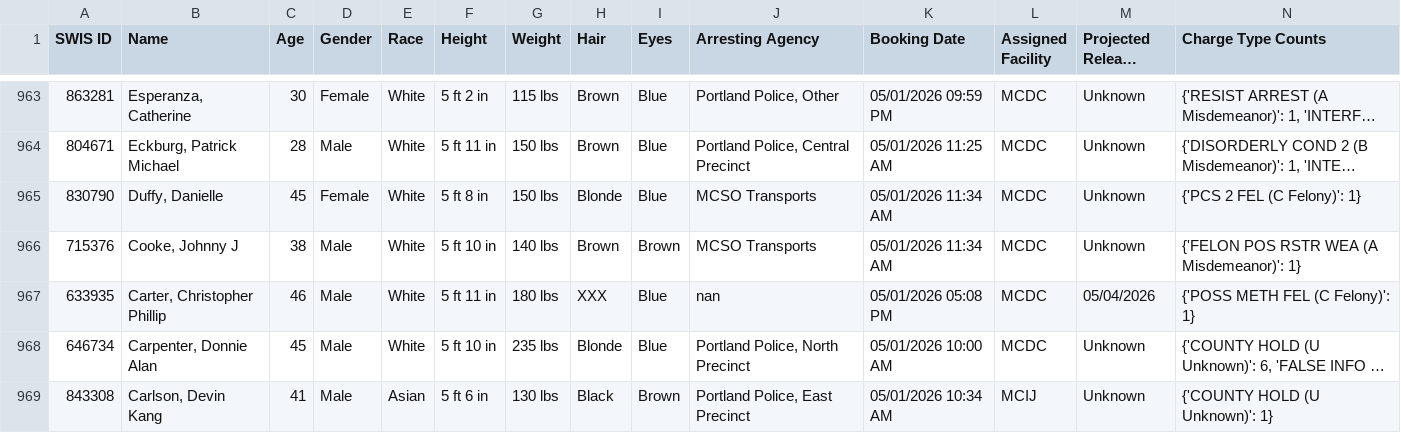
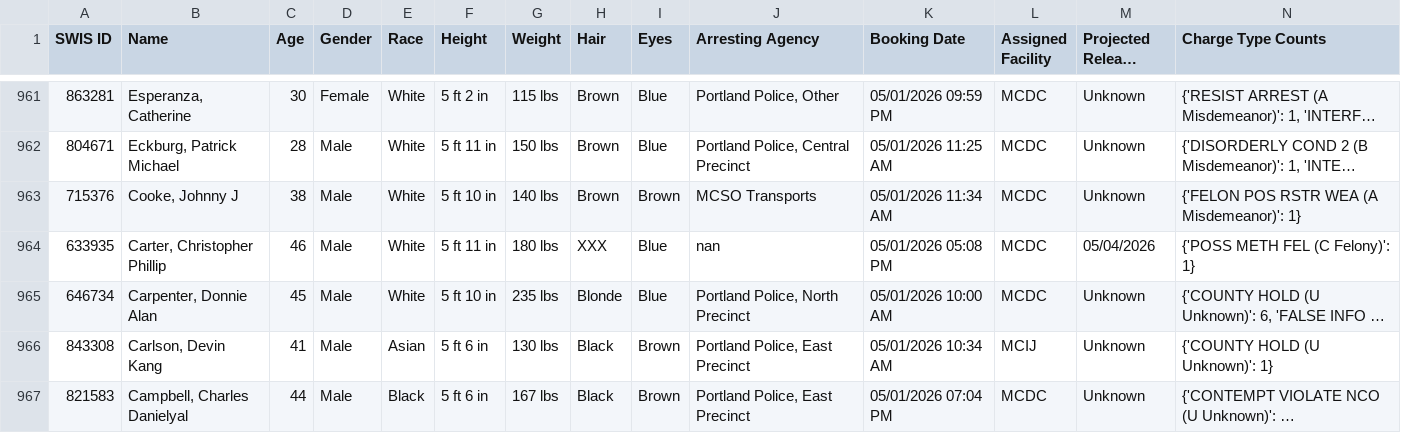
Before and after one commit to NguyenDa18/Portland-Jail-Data-Crawler, a CSV file: csvs/inmate_details.csv, drawn as a sheet; only a part is shown, gaps mark what is left out; the shorter side is filled out with more unchanged rows; long unchanged cells end in …; removed rows and columns are numbered as before the commit, all else as after; the diff covers the shown part only; the diff names each change by its address in the sheet, - before the commit and + after, or states it on an @@ line.

Commit message:
Latest inmate data update: Sat May  2 15:49:09 UTC 2026

```diff
--- a/csvs/inmate_details.csv
+++ b/csvs/inmate_details.csv
-row 965: 830790 | Duffy, Danielle | 45 | Female | White | 5 ft 8 in | 150 lbs | Blonde | Blue | MCSO Transports | 05/01/2026 11:34 AM | MCDC | Unknown | {'PCS 2 FEL (C Felony)': 1}
```
Also changed, not shown: 2 added rows, 3 removed rows and 2 moved rows elsewhere in this file, csvs/inmate_bookings.csv, csvs/inmate_charges.csv.
